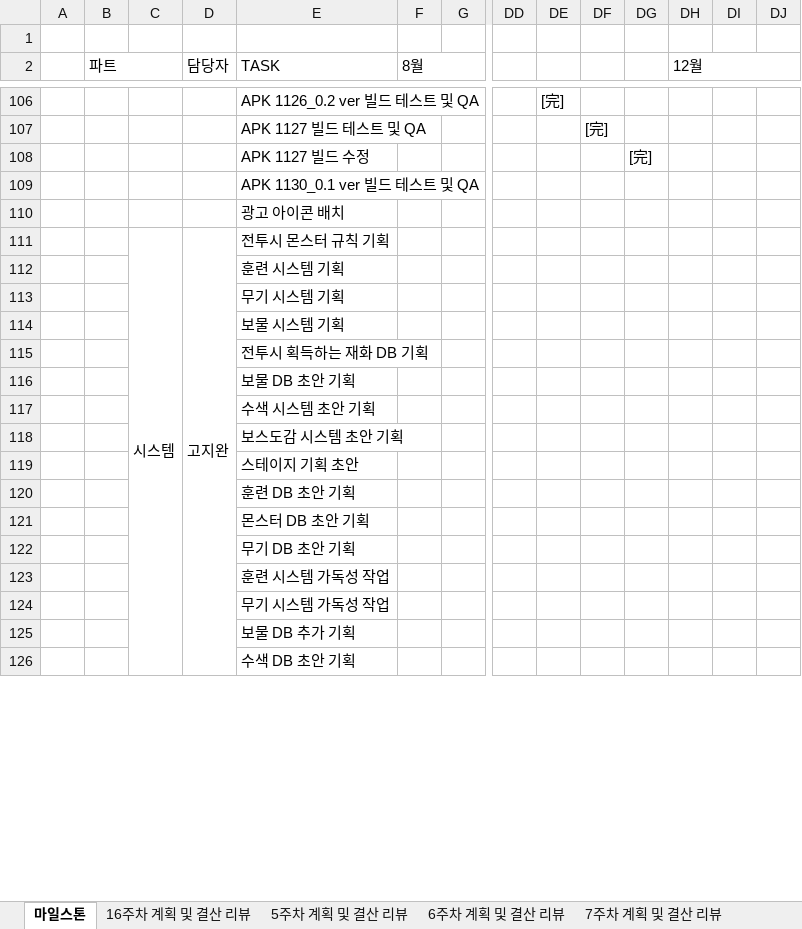
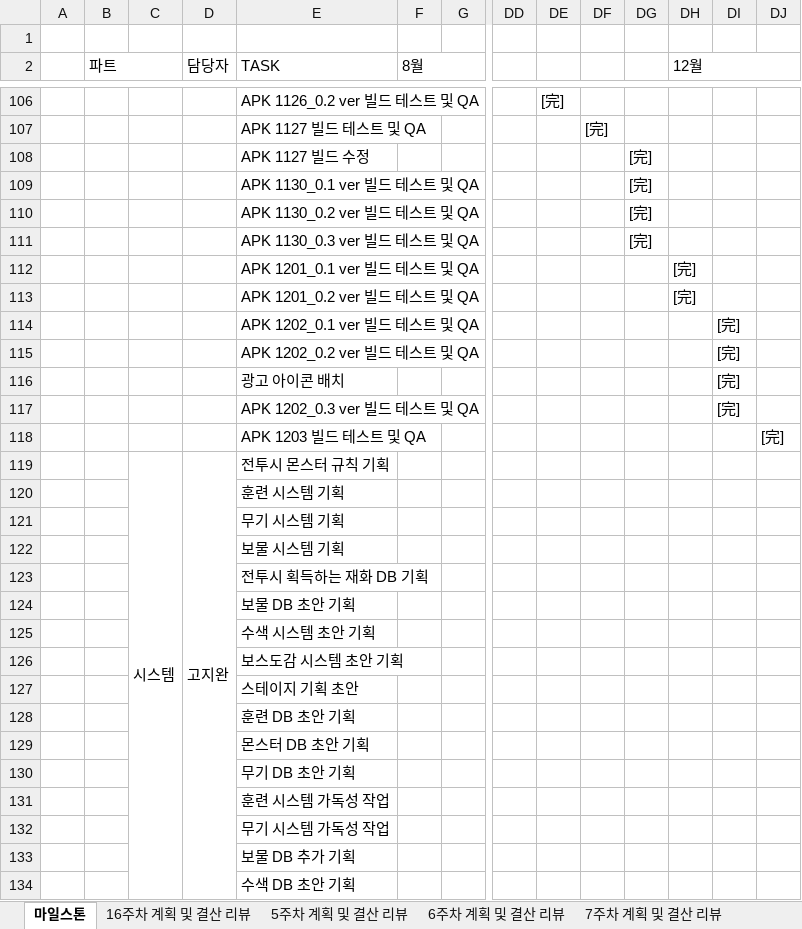
Before and after one commit to roller0516/My_Three_Kingdoms, an Excel workbook: 게임 기획파일/나만의 삼국지 마일스톤_201203_ver.0.1.xlsx, sheet 마일스톤, drawn as a sheet; only a part is shown, gaps mark what is left out; values as stored, in another font and other column widths than the file's, no cell formats; charts and pictures not drawn; removed rows and columns are numbered as before the commit, all else as after; rows hold the shown columns only; the diff covers the shown part only; the diff names each change by its address in the sheet, - before the commit and + after, or states it on an @@ line.

Commit message:
마일스톤 갱신

```diff
--- a/게임 기획파일/나만의 삼국지 마일스톤_201203_ver.0.1.xlsx (sheet 마일스톤)
+++ b/게임 기획파일/나만의 삼국지 마일스톤_201203_ver.0.1.xlsx (sheet 마일스톤)
-DG109: (empty)
+DG109: [完]
-row 110:  |  |  |  | 광고 아이콘 배치
+row 110:  |  |  |  | APK 1130_0.2 ver 빌드 테스트 및 QA |  |  |  |  |  | [完]
+row 111:  |  |  |  | APK 1130_0.3 ver 빌드 테스트 및 QA |  |  |  |  |  | [完]
+row 112:  |  |  |  | APK 1201_0.1 ver 빌드 테스트 및 QA |  |  |  |  |  |  | [完]
+row 113:  |  |  |  | APK 1201_0.2 ver 빌드 테스트 및 QA |  |  |  |  |  |  | [完]
+row 114:  |  |  |  | APK 1202_0.1 ver 빌드 테스트 및 QA |  |  |  |  |  |  |  | [完]
+row 115:  |  |  |  | APK 1202_0.2 ver 빌드 테스트 및 QA |  |  |  |  |  |  |  | [完]
+row 116:  |  |  |  | 광고 아이콘 배치 |  |  |  |  |  |  |  | [完]
+row 117:  |  |  |  | APK 1202_0.3 ver 빌드 테스트 및 QA |  |  |  |  |  |  |  | [完]
+row 118:  |  |  |  | APK 1203 빌드 테스트 및 QA |  |  |  |  |  |  |  |  | [完]
-C111:C177 merged
+C119:C194 merged
-D111:D177 merged
+D119:D194 merged
```
Also changed, not shown: 45 added rows, 6 removed rows, 7 edited cells and merged cells elsewhere in this sheet, sheet 16주차 계획 및 결산 리뷰, cell formats, charts or pictures.
